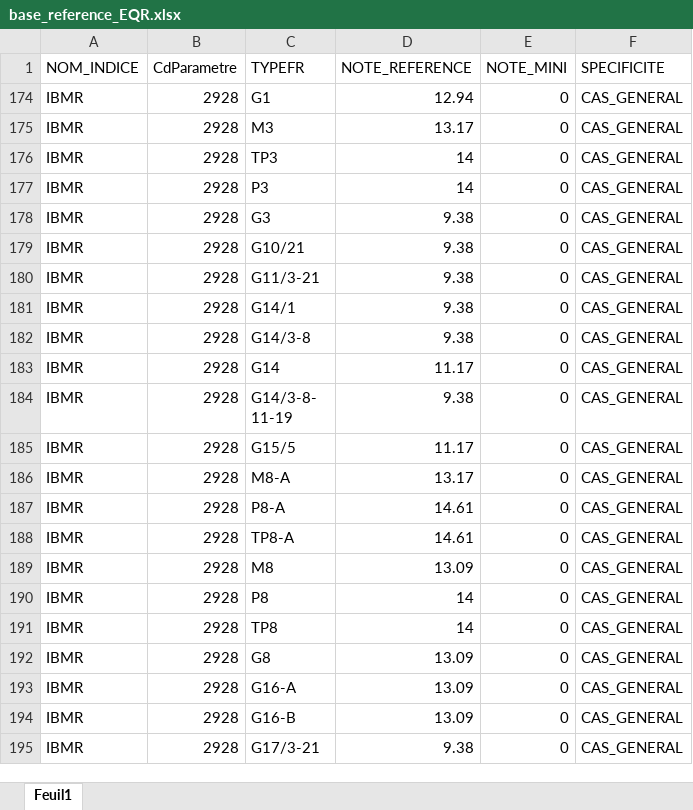
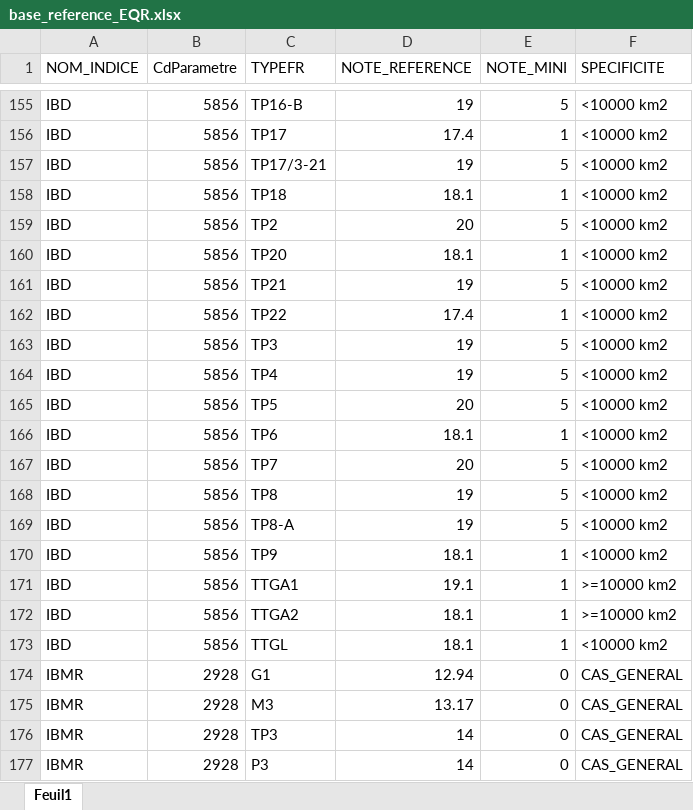
Before and after one commit to AnthonyDEBUR/tools4DCE, an Excel workbook: tables_ref/base_reference_EQR.xlsx, sheet Feuil1, drawn as a sheet; only a part is shown, gaps mark what is left out; the shorter side is filled out with more unchanged rows; values as stored, in another font and other column widths than the file's, no borders; the diff covers the shown part only; the diff names each change by its address in the sheet, - before the commit and + after, or states it on an @@ line.

```diff
--- a/tables_ref/base_reference_EQR.xlsx (sheet Feuil1)
+++ b/tables_ref/base_reference_EQR.xlsx (sheet Feuil1)
+row 155: IBD | 5856 | TP16-B | 19 | 5 | <10000 km2
+row 156: IBD | 5856 | TP17 | 17.4 | 1 | <10000 km2
+row 157: IBD | 5856 | TP17/3-21 | 19 | 5 | <10000 km2
+row 158: IBD | 5856 | TP18 | 18.1 | 1 | <10000 km2
+row 159: IBD | 5856 | TP2 | 20 | 5 | <10000 km2
+row 160: IBD | 5856 | TP20 | 18.1 | 1 | <10000 km2
+row 161: IBD | 5856 | TP21 | 19 | 5 | <10000 km2
+row 162: IBD | 5856 | TP22 | 17.4 | 1 | <10000 km2
+row 163: IBD | 5856 | TP3 | 19 | 5 | <10000 km2
+row 164: IBD | 5856 | TP4 | 19 | 5 | <10000 km2
+row 165: IBD | 5856 | TP5 | 20 | 5 | <10000 km2
+row 166: IBD | 5856 | TP6 | 18.1 | 1 | <10000 km2
+row 167: IBD | 5856 | TP7 | 20 | 5 | <10000 km2
+row 168: IBD | 5856 | TP8 | 19 | 5 | <10000 km2
+row 169: IBD | 5856 | TP8-A | 19 | 5 | <10000 km2
+row 170: IBD | 5856 | TP9 | 18.1 | 1 | <10000 km2
@@ row 171 unhidden: IBD | 5856 | TTGA1 | 19.1 | 1 | >=10000 km2 @@
@@ row 172 unhidden: IBD | 5856 | TTGA2 | 18.1 | 1 | >=10000 km2 @@
@@ row 173 unhidden: IBD | 5856 | TTGL | 18.1 | 1 | <10000 km2 @@
```
Also changed, not shown: 123 added rows and 30 hidden or unhidden rows elsewhere in this sheet, 8 other files.
